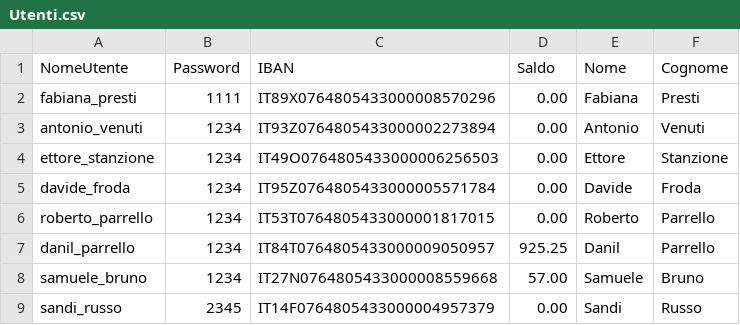
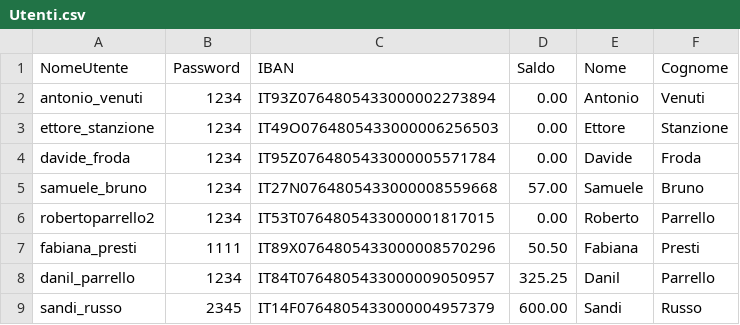
Before and after one commit to sandi-russo/Gestionale_Banca, a CSV file: Utenti.csv, drawn as a sheet.

```diff
--- a/Utenti.csv
+++ b/Utenti.csv
@@ -1,3 +1,2 @@
 NomeUtente;Password;IBAN;Saldo;Nome;Cognome;
-fabiana_presti;1111;IT89X0764805433000008570296;0.00;Fabiana;Presti;
 antonio_venuti;1234;IT93Z0764805433000002273894;0.00;Antonio;Venuti;
@@ -5,5 +4,6 @@ ettore_stanzione;1234;IT49O0764805433000006256503;0.00;Ettore;Stanzione;
 davide_froda;1234;IT95Z0764805433000005571784;0.00;Davide;Froda;
-roberto_parrello;1234;IT53T0764805433000001817015;0.00;Roberto;Parrello;
-danil_parrello;1234;IT84T0764805433000009050957;925.25;Danil;Parrello;
 samuele_bruno;1234;IT27N0764805433000008559668;57.00;Samuele;Bruno;
-sandi_russo;2345;IT14F0764805433000004957379;0.00;Sandi;Russo;
+robertoparrello2;1234;IT53T0764805433000001817015;0.00;Roberto;Parrello;
+fabiana_presti;1111;IT89X0764805433000008570296;50.50;Fabiana;Presti;
+danil_parrello;1234;IT84T0764805433000009050957;325.25;Danil;Parrello;
+sandi_russo;2345;IT14F0764805433000004957379;600.00;Sandi;Russo;
```
Also changed, not shown: 7 other files.
